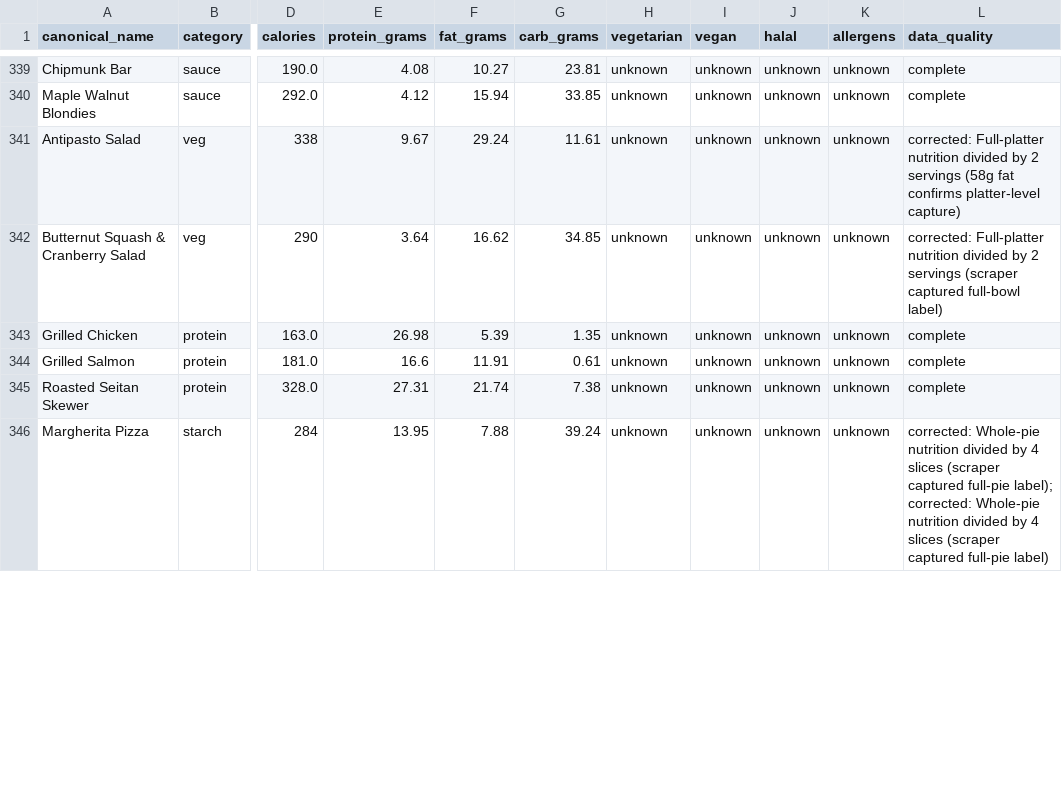
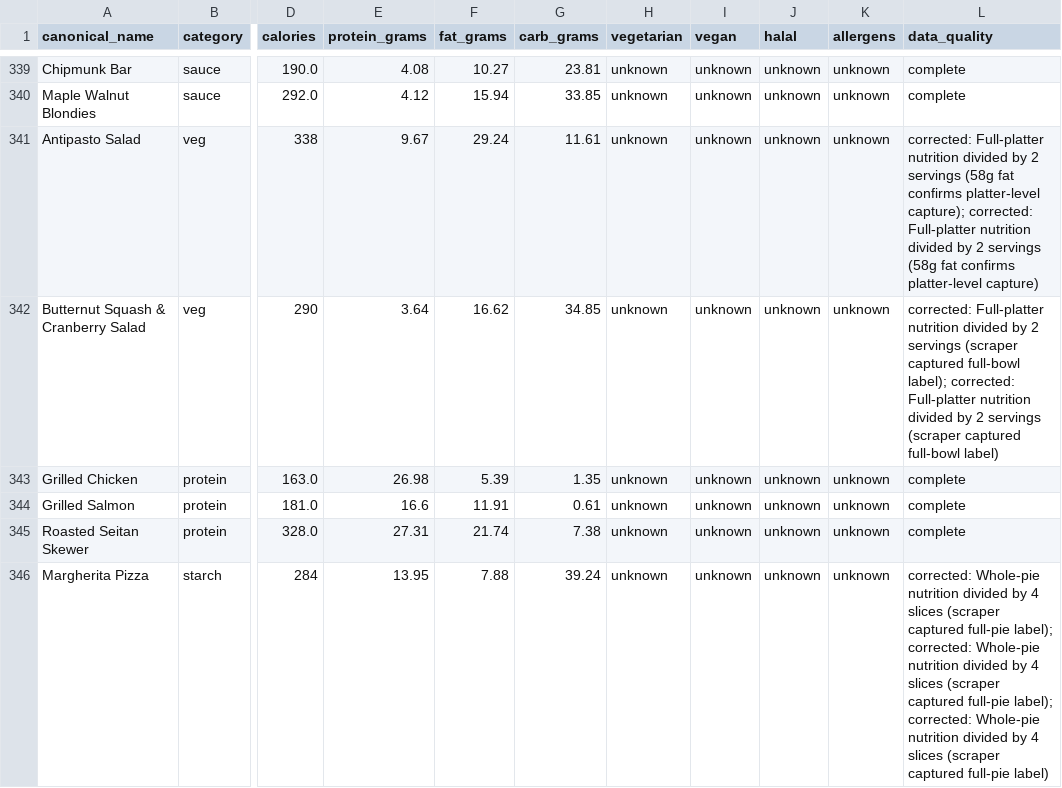
Before and after one commit to rishiprasad117-art/Bcal-UCLA, a CSV file: data/food_tags.csv, drawn as a sheet; only a part is shown, gaps mark what is left out; the diff covers the shown part only; the diff names each change by its address in the sheet, - before the commit and + after, or states it on an @@ line.

```diff
--- a/data/food_tags.csv
+++ b/data/food_tags.csv
-L341 (data_quality): …confirms platter-level capture)
+L341 (data_quality): …confirms platter-level capture); corrected: Full-platter nutrition divided by 2 servings (58g fat confirms platter-level capture)
-L342 (data_quality): …captured full-bowl label)
+L342 (data_quality): …captured full-bowl label); corrected: Full-platter nutrition divided by 2 servings (scraper captured full-bowl label)
-L346 (data_quality): …captured full-pie label)
+L346 (data_quality): …captured full-pie label); corrected: Whole-pie nutrition divided by 4 slices (scraper captured full-pie label)
```
Also changed, not shown: 22 edited cells elsewhere in this file.
